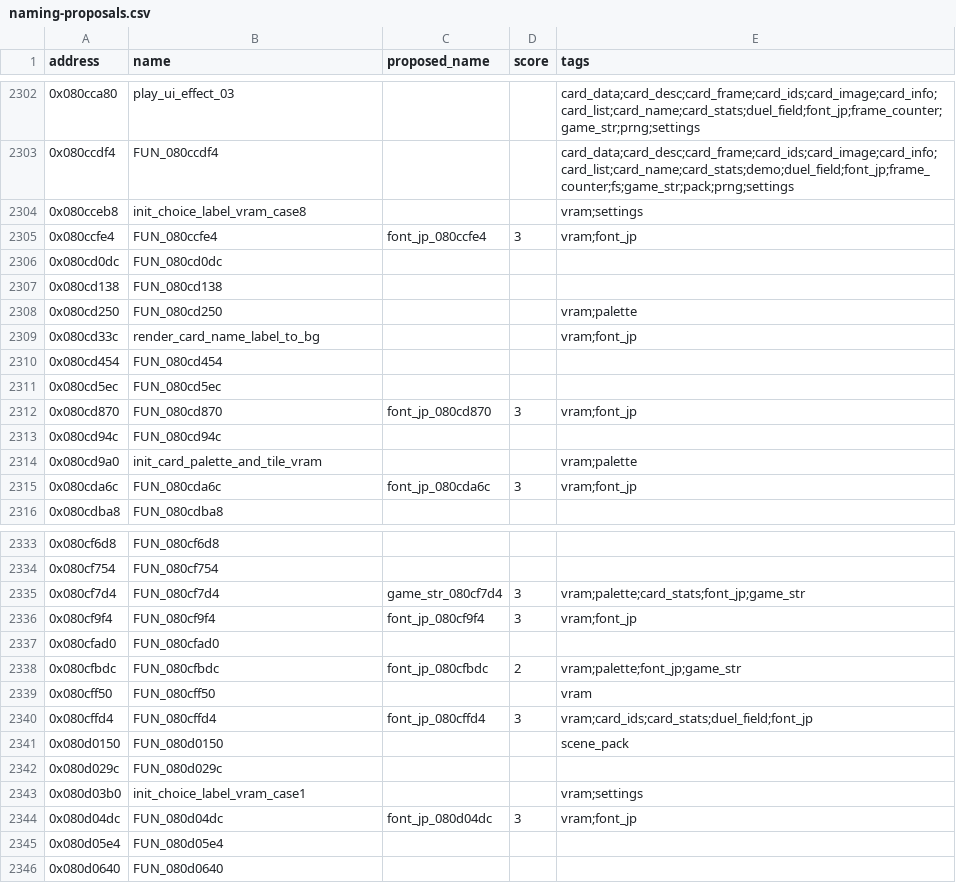
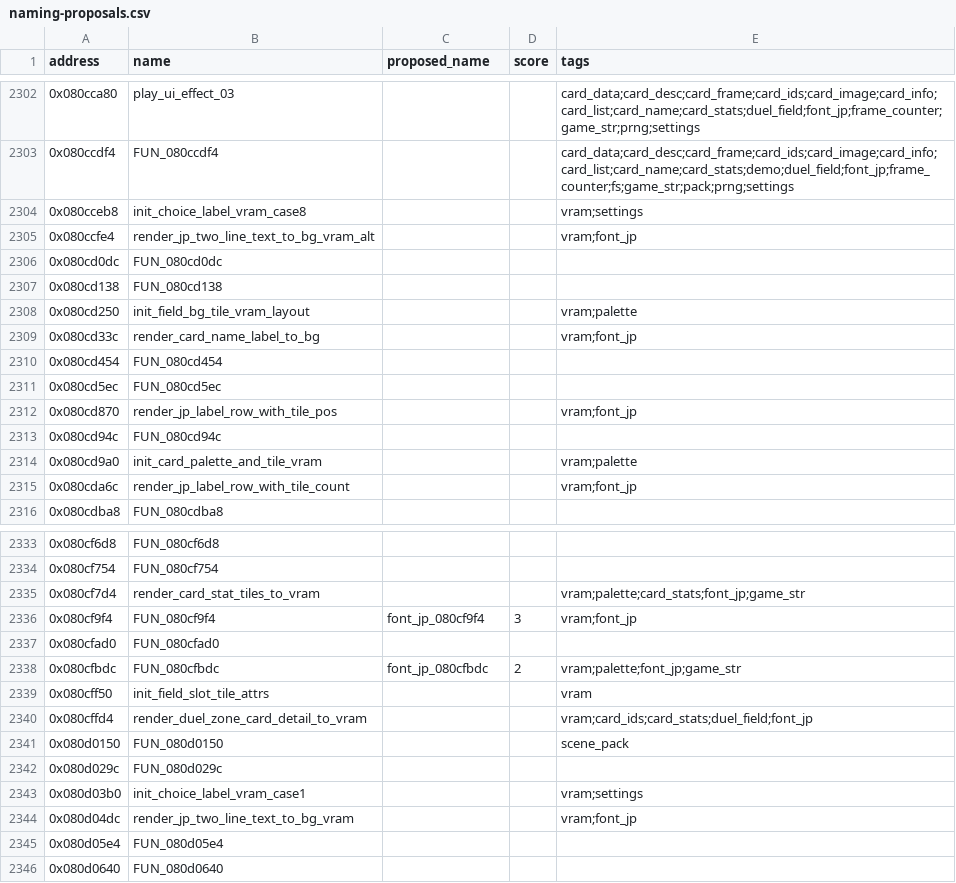
Before and after one commit to yusjoel/yugioh-ex2006-re, a CSV file: doc/dev/naming-proposals.csv, drawn as a sheet; only a part is shown, gaps mark what is left out; the diff covers the shown part only.

```diff
--- a/doc/dev/naming-proposals.csv
+++ b/doc/dev/naming-proposals.csv
@@ -2304,6 +2304,6 @@ address,name,proposed_name,score,tags
 0x080cceb8,init_choice_label_vram_case8,,,vram;settings
-0x080ccfe4,FUN_080ccfe4,font_jp_080ccfe4,3,vram;font_jp
+0x080ccfe4,render_jp_two_line_text_to_bg_vram_alt,,,vram;font_jp
 0x080cd0dc,FUN_080cd0dc,,,
 0x080cd138,FUN_080cd138,,,
-0x080cd250,FUN_080cd250,,,vram;palette
+0x080cd250,init_field_bg_tile_vram_layout,,,vram;palette
 0x080cd33c,render_card_name_label_to_bg,,,vram;font_jp
@@ -2311,6 +2311,6 @@ address,name,proposed_name,score,tags
 0x080cd5ec,FUN_080cd5ec,,,
-0x080cd870,FUN_080cd870,font_jp_080cd870,3,vram;font_jp
+0x080cd870,render_jp_label_row_with_tile_pos,,,vram;font_jp
 0x080cd94c,FUN_080cd94c,,,
 0x080cd9a0,init_card_palette_and_tile_vram,,,vram;palette
-0x080cda6c,FUN_080cda6c,font_jp_080cda6c,3,vram;font_jp
+0x080cda6c,render_jp_label_row_with_tile_count,,,vram;font_jp
 0x080cdba8,FUN_080cdba8,,,
@@ -2334,3 +2334,3 @@ address,name,proposed_name,score,tags
 0x080cf754,FUN_080cf754,,,
-0x080cf7d4,FUN_080cf7d4,game_str_080cf7d4,3,vram;palette;card_stats;font_jp;game_str
+0x080cf7d4,render_card_stat_tiles_to_vram,,,vram;palette;card_stats;font_jp;game_str
 0x080cf9f4,FUN_080cf9f4,font_jp_080cf9f4,3,vram;font_jp
@@ -2338,4 +2338,4 @@ address,name,proposed_name,score,tags
 0x080cfbdc,FUN_080cfbdc,font_jp_080cfbdc,2,vram;palette;font_jp;game_str
-0x080cff50,FUN_080cff50,,,vram
-0x080cffd4,FUN_080cffd4,font_jp_080cffd4,3,vram;card_ids;card_stats;duel_field;font_jp
+0x080cff50,init_field_slot_tile_attrs,,,vram
+0x080cffd4,render_duel_zone_card_detail_to_vram,,,vram;card_ids;card_stats;duel_field;font_jp
 0x080d0150,FUN_080d0150,,,scene_pack
@@ -2343,3 +2343,3 @@ address,name,proposed_name,score,tags
 0x080d03b0,init_choice_label_vram_case1,,,vram;settings
-0x080d04dc,FUN_080d04dc,font_jp_080d04dc,3,vram;font_jp
+0x080d04dc,render_jp_two_line_text_to_bg_vram,,,vram;font_jp
 0x080d05e4,FUN_080d05e4,,,
```
Also changed, not shown: 12 edited cells elsewhere in this file, 34 other files.
